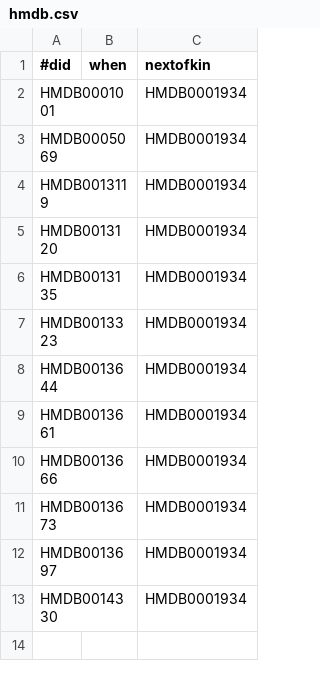
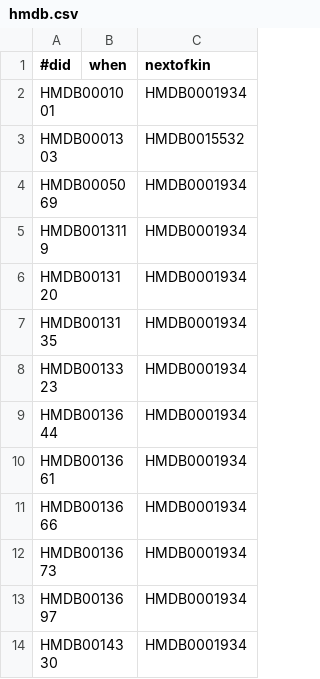
Before and after one commit to wikipathways/WikiPathwaysCurator, a CSV file: src/main/resources/tiwid/hmdb.csv, drawn as a sheet.

Commit message:
New tiwid data

```diff
--- a/src/main/resources/tiwid/hmdb.csv
+++ b/src/main/resources/tiwid/hmdb.csv
@@ -2,2 +2,3 @@
 HMDB0001001,,HMDB0001934
+HMDB0001303,,HMDB0015532
 HMDB0005069,,HMDB0001934
```
